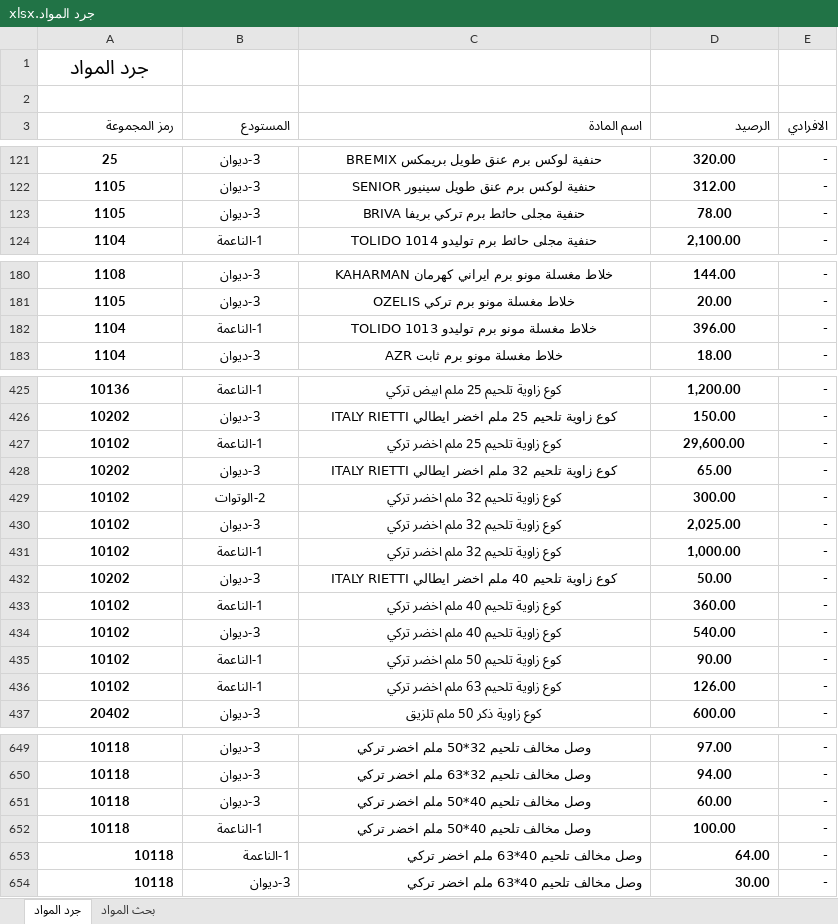
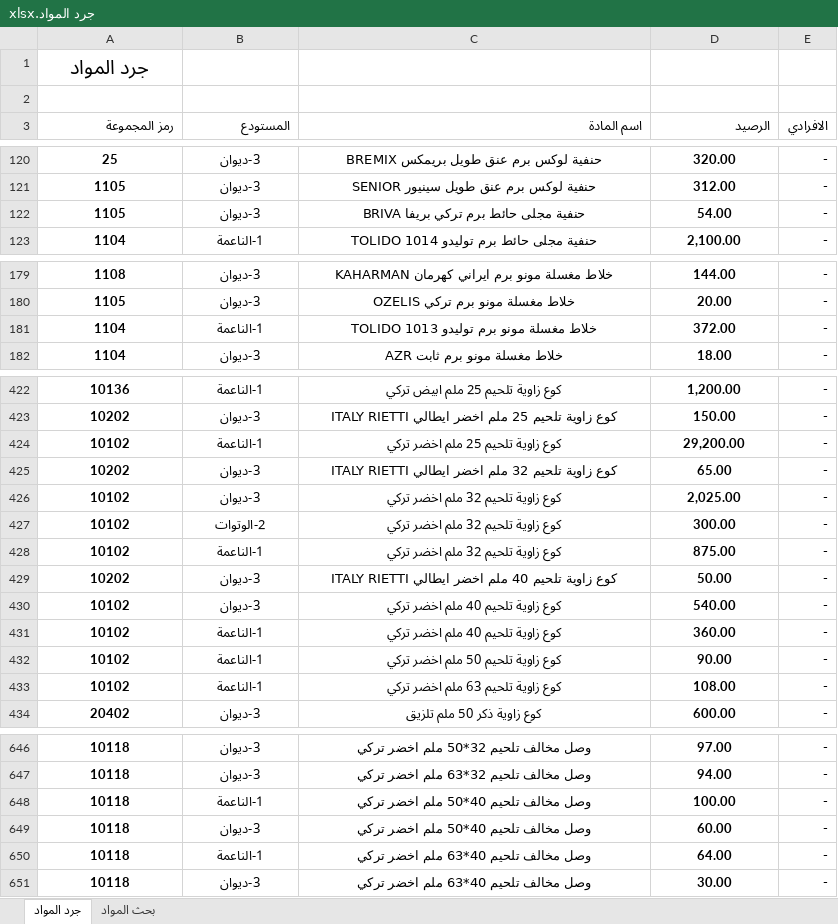
Before and after one commit to dabbousbasta/Dabbous-Al-Basta, an Excel workbook: جرد المواد.xlsx, sheet جرد المواد, drawn as a sheet; only a part is shown, gaps mark what is left out; values as stored, in another font and other column widths than the file's, no borders; addresses are those after the commit; the diff covers the shown part only; the diff names each change by its address in the sheet, - before the commit and + after, or states it on an @@ line.

```diff
--- a/جرد المواد.xlsx (sheet جرد المواد)
+++ b/جرد المواد.xlsx (sheet جرد المواد)
-D122 (الرصيد): 78.00
+D122 (الرصيد): 54.00
-D181 (الرصيد): 396.00
+D181 (الرصيد): 372.00
-D424 (الرصيد): 29,600.00
+D424 (الرصيد): 29,200.00
@@ row 430 moved to row 426: 10102 @@
-D428 (الرصيد): 1,000.00
+D428 (الرصيد): 875.00
@@ row 434 moved to row 430: 10102 @@
-D433 (الرصيد): 126.00
+D433 (الرصيد): 108.00
@@ row 652 moved to row 648: 10118 @@
-A650:D651 alignment: right
+A650:D651 alignment: center
```
Also changed, not shown: 2 added rows, 5 removed rows, 21 moved rows and 10 edited cells elsewhere in this sheet, formulas that keep their value.
